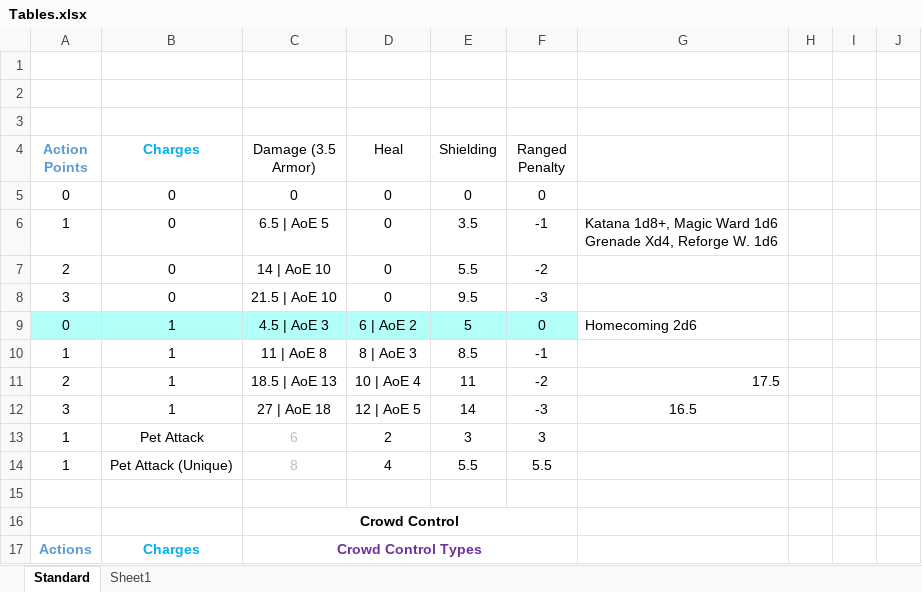
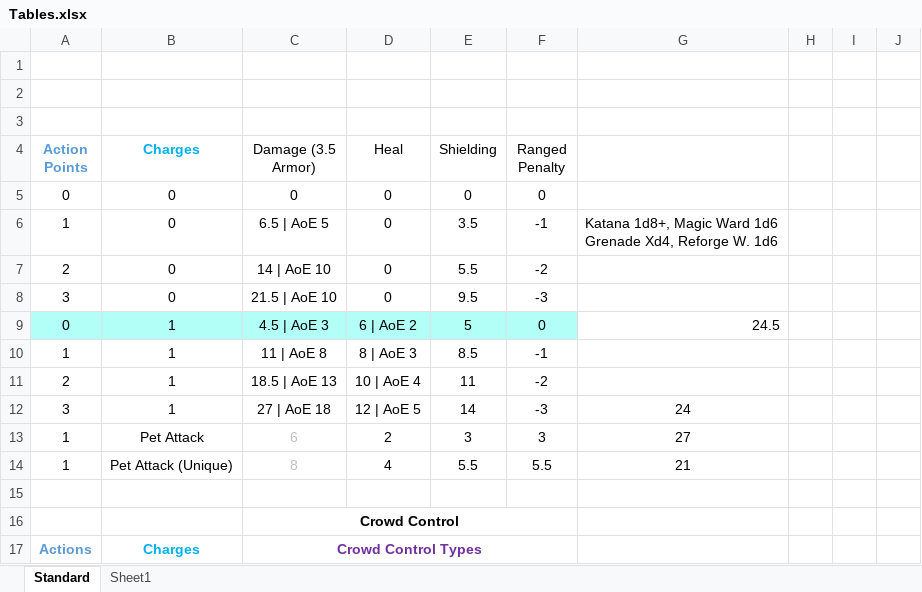
Before and after one commit to daverave1212/call-of-heroes-dev, an Excel workbook: Design/Tables.xlsx, sheet Standard, drawn as a sheet; only a part is shown; values as stored, in another font and other column widths than the file's, no borders; the diff names each change by its address in the sheet, - before the commit and + after, or states it on an @@ line.

Commit message:
Design: Worked on Wizard and Spell Fonts.

```diff
--- a/Design/Tables.xlsx (sheet Standard)
+++ b/Design/Tables.xlsx (sheet Standard)
-G9: Homecoming 2d6
+G9: 24.5
-G11: 17.5
+G11: (empty)
-G12: 16.5
+G12: 24
-G13: (empty)
+G13: 27
-G14: (empty)
+G14: 21
```
Also changed, not shown: 14 other files.
